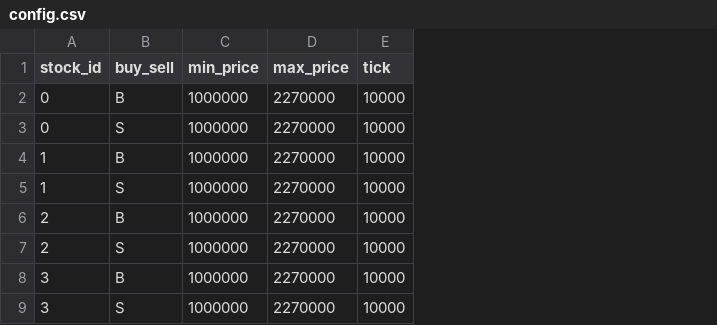
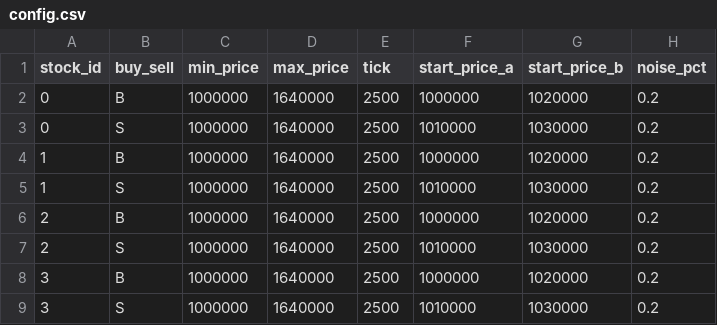
Before and after one commit to kev-liuht/Nexys_HFT_Accelerator, a CSV file: SW/data/config.csv, drawn as a sheet; the diff names each change by its address in the sheet, - before the commit and + after, or states it on an @@ line.

```diff
--- a/SW/data/config.csv
+++ b/SW/data/config.csv
+column F (start_price_a), rows 2-9: 1000000 | 1010000 | 1000000 | 1010000 | 1000000 | 1010000 | 1000000 | 1010000
+column G (start_price_b), rows 2-9: 1020000 | 1030000 | 1020000 | 1030000 | 1020000 | 1030000 | 1020000 | 1030000
+column H (noise_pct), rows 2-9: all 0.2
-D2:D9 (max_price): 2270000
+D2:D9 (max_price): 1640000
-E2:E9 (tick): 10000
+E2:E9 (tick): 2500
```
Also changed, not shown: SW/data/test.csv, 4 other files.
